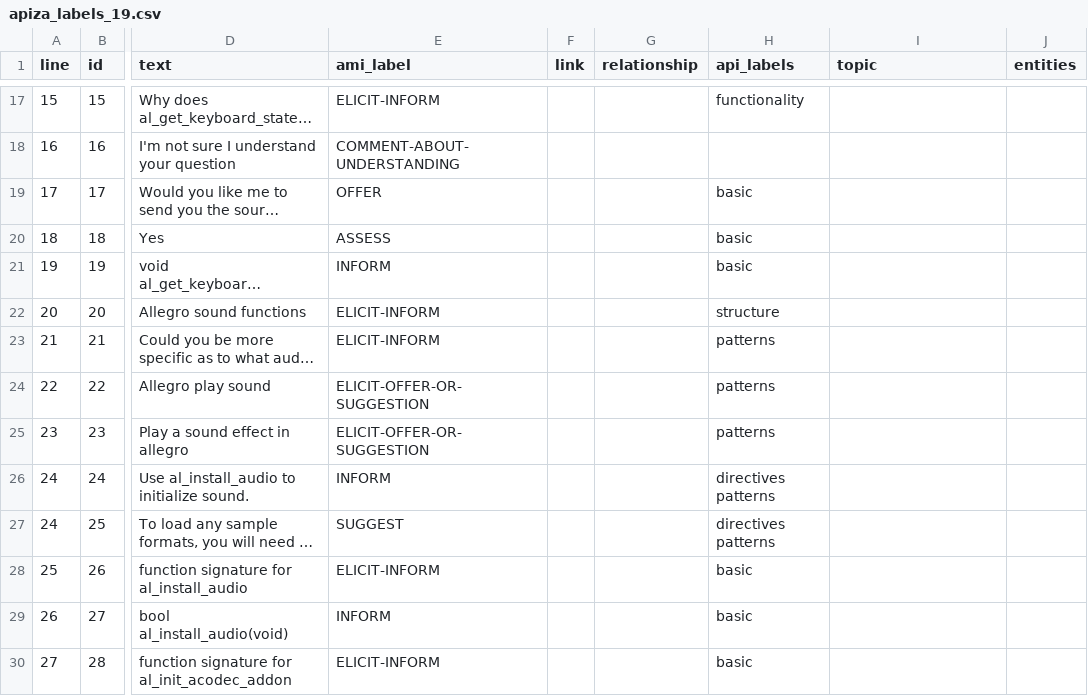
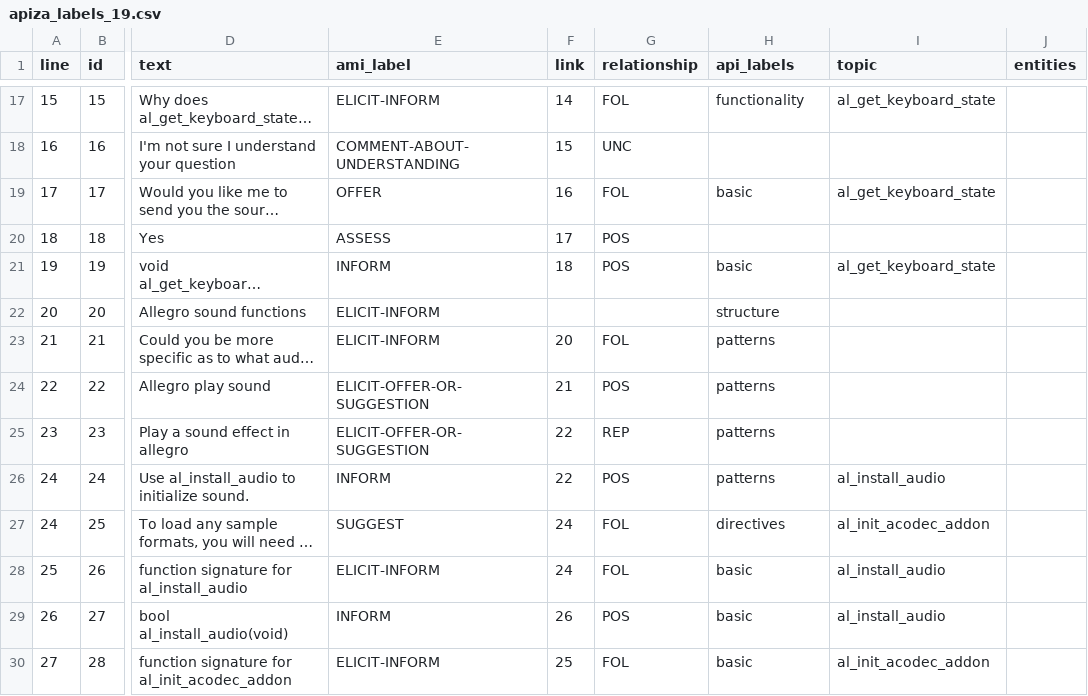
Before and after one commit to ApizaCorpus/ApizaCorpus, a CSV file: annotations/apiza_labels_19.csv, drawn as a sheet; only a part is shown, gaps mark what is left out; long unchanged cells end in …; the diff covers the shown part only; the diff names each change by its address in the sheet, - before the commit and + after, or states it on an @@ line.

```diff
--- a/annotations/apiza_labels_19.csv
+++ b/annotations/apiza_labels_19.csv
-F17 (link): (empty)
+F17 (link): 14
-G17 (relationship): (empty)
+G17 (relationship): FOL
-I17 (topic): (empty)
+I17 (topic): al_get_keyboard_state
-F18 (link): (empty)
+F18 (link): 15
-G18 (relationship): (empty)
+G18 (relationship): UNC
-F19 (link): (empty)
+F19 (link): 16
-G19 (relationship): (empty)
+G19 (relationship): FOL
-I19 (topic): (empty)
+I19 (topic): al_get_keyboard_state
-F20 (link): (empty)
+F20 (link): 17
-G20:G21 (relationship): (empty)
+G20:G21 (relationship): POS
-H20 (api_labels): basic
+H20 (api_labels): (empty)
-F21 (link): (empty)
+F21 (link): 18
-I21 (topic): (empty)
+I21 (topic): al_get_keyboard_state
-F23 (link): (empty)
+F23 (link): 20
-G23 (relationship): (empty)
+G23 (relationship): FOL
-F24 (link): (empty)
+F24 (link): 21
-G24 (relationship): (empty)
+G24 (relationship): POS
-F25:F26 (link): (empty)
+F25:F26 (link): 22
-G25 (relationship): (empty)
+G25 (relationship): REP
-G26 (relationship): (empty)
+G26 (relationship): POS
-H26 (api_labels): directives patterns
+H26 (api_labels): patterns
-I26 (topic): (empty)
+I26 (topic): al_install_audio
-F27:F28 (link): (empty)
+F27:F28 (link): 24
-G27:G28 (relationship): (empty)
+G27:G28 (relationship): FOL
-H27 (api_labels): directives patterns
+H27 (api_labels): directives
-I27 (topic): (empty)
+I27 (topic): al_init_acodec_addon
-I28:I29 (topic): (empty)
+I28:I29 (topic): al_install_audio
-F29 (link): (empty)
+F29 (link): 26
-G29 (relationship): (empty)
+G29 (relationship): POS
-F30 (link): (empty)
+F30 (link): 25
-G30 (relationship): (empty)
+G30 (relationship): FOL
-I30 (topic): (empty)
+I30 (topic): al_init_acodec_addon
```
Also changed, not shown: 159 edited cells elsewhere in this file, annotations/apiza_labels_16.csv, annotations/apiza_labels_17.csv, 13 other files.
